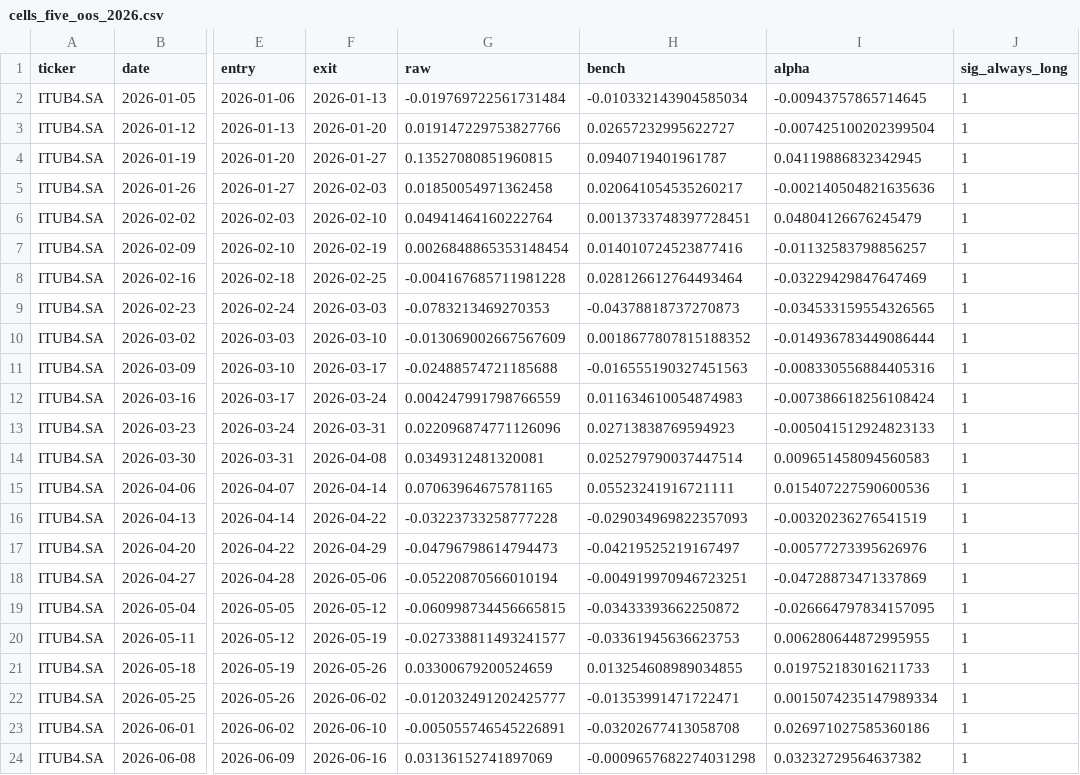
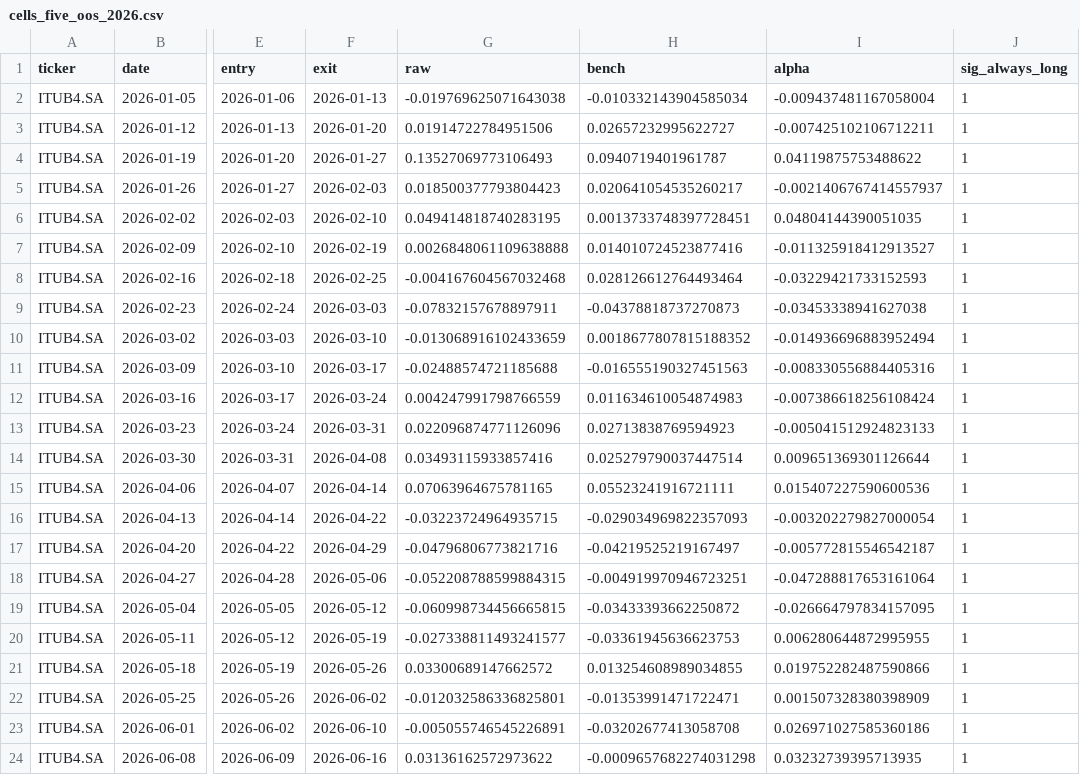
Before and after one commit to andrebita/TradingAgents, a CSV file: experiments/br_baseline/results/cells_five_oos_2026.csv, drawn as a sheet; only a part is shown, gaps mark what is left out; the diff covers the shown part only; the diff names each change by its address in the sheet, - before the commit and + after, or states it on an @@ line.

```diff
--- a/experiments/br_baseline/results/cells_five_oos_2026.csv
+++ b/experiments/br_baseline/results/cells_five_oos_2026.csv
-G2 (raw): -0.019769722561731484
+G2 (raw): -0.019769625071643038
-I2 (alpha): -0.00943757865714645
+I2 (alpha): -0.009437481167058004
-G3 (raw): 0.019147229753827766
+G3 (raw): 0.01914722784951506
-I3 (alpha): -0.007425100202399504
+I3 (alpha): -0.007425102106712211
-G4 (raw): 0.13527080851960815
+G4 (raw): 0.13527069773106493
-I4 (alpha): 0.04119886832342945
+I4 (alpha): 0.04119875753488622
-G5 (raw): 0.01850054971362458
+G5 (raw): 0.018500377793804423
-I5 (alpha): -0.002140504821635636
+I5 (alpha): -0.0021406767414557937
-G6 (raw): 0.04941464160222764
+G6 (raw): 0.049414818740283195
-I6 (alpha): 0.04804126676245479
+I6 (alpha): 0.04804144390051035
-G7 (raw): 0.0026848865353148454
+G7 (raw): 0.0026848061109638888
-I7 (alpha): -0.01132583798856257
+I7 (alpha): -0.011325918412913527
-G8 (raw): -0.004167685711981228
+G8 (raw): -0.004167604567032468
-I8 (alpha): -0.03229429847647469
+I8 (alpha): -0.03229421733152593
-G9 (raw): -0.0783213469270353
+G9 (raw): -0.07832157678897911
-I9 (alpha): -0.034533159554326565
+I9 (alpha): -0.03453338941627038
-G10 (raw): -0.013069002667567609
+G10 (raw): -0.013068916102433659
-I10 (alpha): -0.014936783449086444
+I10 (alpha): -0.014936696883952494
-G14 (raw): 0.0349312481320081
+G14 (raw): 0.03493115933857416
-I14 (alpha): 0.009651458094560583
+I14 (alpha): 0.009651369301126644
-G16 (raw): -0.03223733258777228
+G16 (raw): -0.03223724964935715
-I16 (alpha): -0.00320236276541519
+I16 (alpha): -0.003202279827000054
-G17 (raw): -0.04796798614794473
+G17 (raw): -0.04796806773821716
-I17 (alpha): -0.00577273395626976
+I17 (alpha): -0.005772815546542187
-G18 (raw): -0.05220870566010194
+G18 (raw): -0.052208788599884315
-I18 (alpha): -0.04728873471337869
+I18 (alpha): -0.047288817653161064
-G21 (raw): 0.03300679200524659
+G21 (raw): 0.03300689147662572
-I21 (alpha): 0.019752183016211733
+I21 (alpha): 0.019752282487590866
-G22 (raw): -0.012032491202425777
+G22 (raw): -0.012032586336825801
-I22 (alpha): 0.0015074235147989334
+I22 (alpha): 0.001507328380398909
-G24 (raw): 0.03136152741897069
+G24 (raw): 0.03136162572973622
-I24 (alpha): 0.03232729564637382
+I24 (alpha): 0.03232739395713935
```
Also changed, not shown: 112 edited cells elsewhere in this file, experiments/br_baseline/results/cells_broad29_oos_2026.csv, experiments/br_baseline/results/cells_five_dev_2021_2025.csv, 17 other files.
